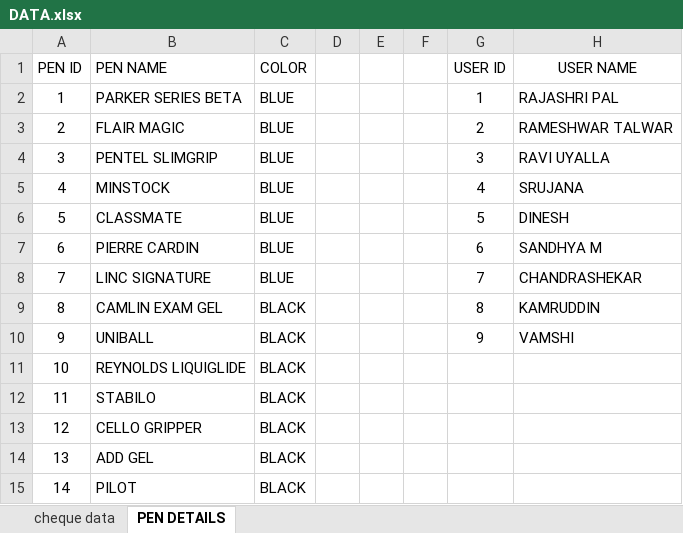
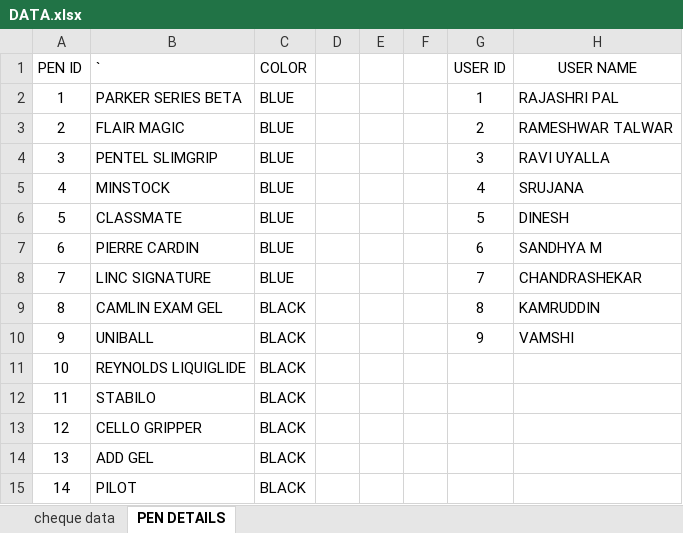
Before and after one commit to Prashant-Tiwari26/Cheque-information-extractor, an Excel workbook: datasets/DATA.xlsx, sheet PEN DETAILS, drawn as a sheet; values as stored, in another font and other column widths than the file's, no borders; the diff names each change by its address in the sheet, - before the commit and + after, or states it on an @@ line.

```diff
--- a/datasets/DATA.xlsx (sheet PEN DETAILS)
+++ b/datasets/DATA.xlsx (sheet PEN DETAILS)
-B1: PEN NAME
+B1: `
```
Also changed, not shown: sheet cheque data, 3 other files.
